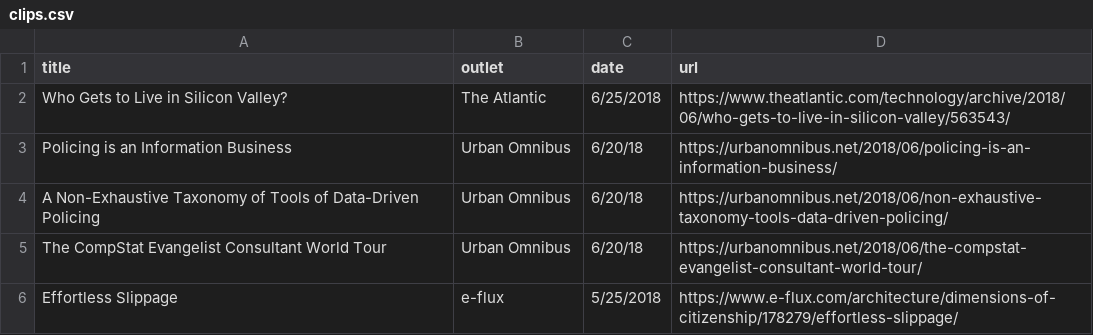
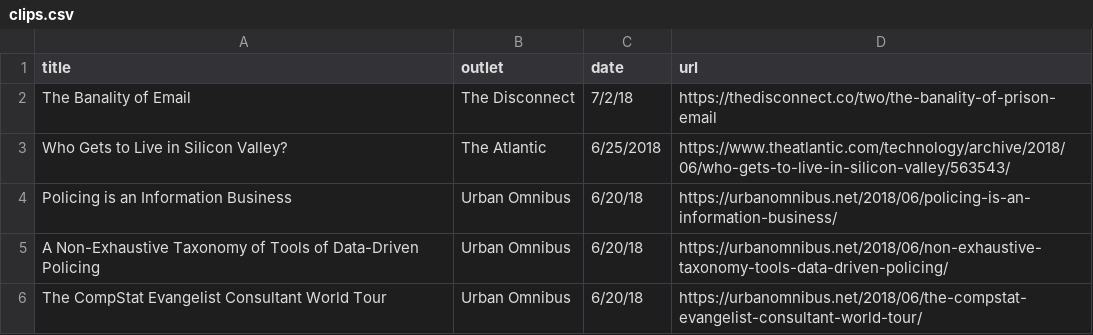
Before and after one commit to lifewinning/lifewinning, a CSV file: _data/clips.csv, drawn as a sheet; only a part is shown; the shorter side is filled out with more unchanged rows.

Commit message:
disconnect

```diff
--- a/_data/clips.csv
+++ b/_data/clips.csv
@@ -1,2 +1,3 @@
 title,outlet,date,url
+The Banality of Email,The Disconnect,7/2/18,https://thedisconnect.co/two/the-banality-of-prison-email
 Who Gets to Live in Silicon Valley?,The Atlantic,6/25/2018,https://www.theatlantic.com/technology/archive/2018/06/who-gets-to-live-in-silicon-valley/563543/
```
